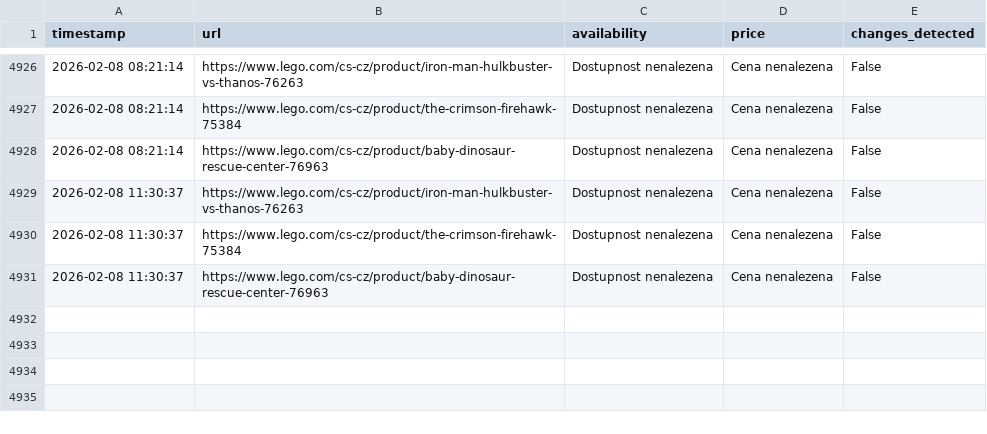
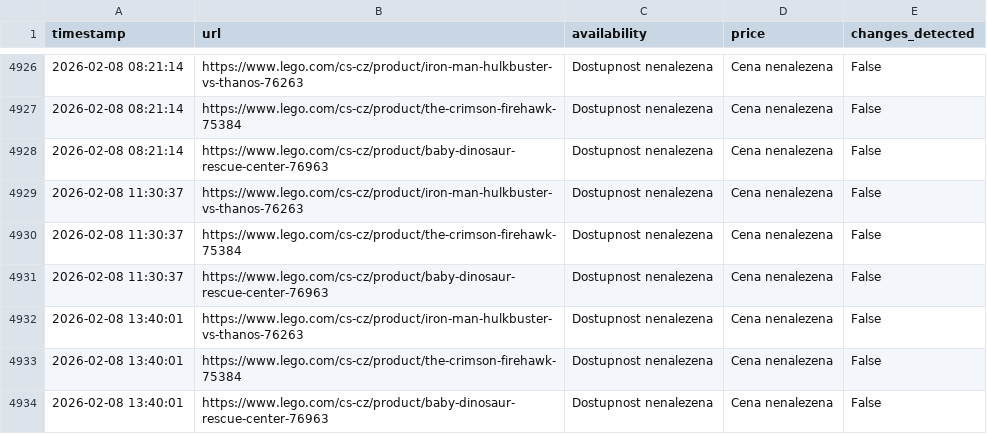
Before and after one commit to tomas-novak/lego-automatizace, a CSV file: lego_results.csv, drawn as a sheet; only a part is shown, gaps mark what is left out.

```diff
--- a/lego_results.csv
+++ b/lego_results.csv
@@ -4931 +4931,4 @@ timestamp,url,availability,price,changes_detected
 2026-02-08 11:30:37,https://www.lego.com/cs-cz/product/baby-dinosaur-rescue-center-76963,Dostupnost nenalezena,Cena nenalezena,False
+2026-02-08 13:40:01,https://www.lego.com/cs-cz/product/iron-man-hulkbuster-vs-thanos-76263,Dostupnost nenalezena,Cena nenalezena,False
+2026-02-08 13:40:01,https://www.lego.com/cs-cz/product/the-crimson-firehawk-75384,Dostupnost nenalezena,Cena nenalezena,False
+2026-02-08 13:40:01,https://www.lego.com/cs-cz/product/baby-dinosaur-rescue-center-76963,Dostupnost nenalezena,Cena nenalezena,False
```
